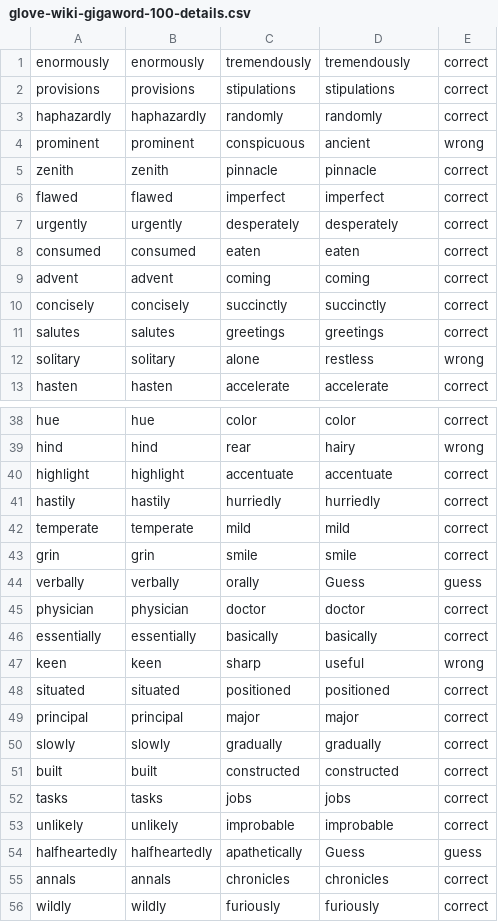
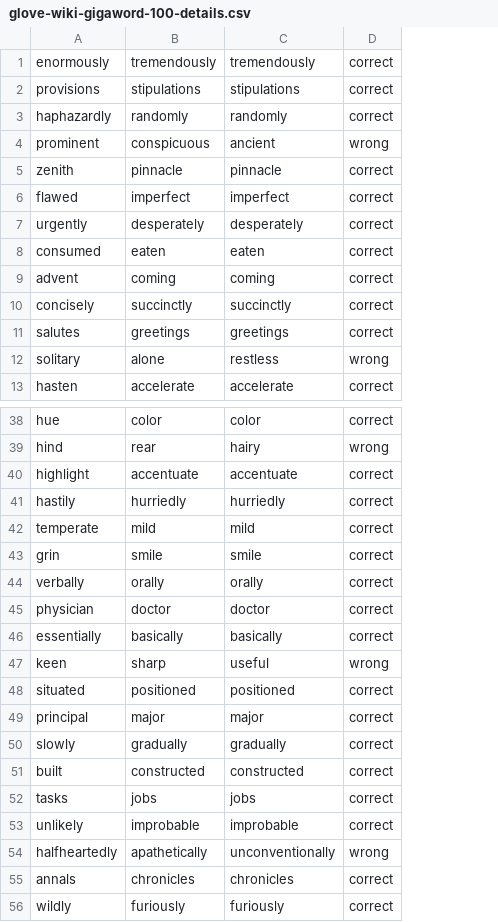
Before and after one commit to wmongeau/AiProj_3, a CSV file: glove-wiki-gigaword-100-details.csv, drawn as a sheet; only a part is shown, gaps mark what is left out; removed rows and columns are numbered as before the commit, all else as after; the diff names each change by its address in the sheet, - before the commit and + after, or states it on an @@ line.

```diff
--- a/glove-wiki-gigaword-100-details.csv
+++ b/glove-wiki-gigaword-100-details.csv
-column B, rows 1-13: enormously | provisions | haphazardly | prominent | zenith | flawed | urgently | consumed | advent | concisely | salutes | solitary | hasten; rows 38-56: hue | hind | highlight | hastily | temperate | grin | verbally | physician | essentially | keen | situated | principal | slowly | built | tasks | unlikely | halfheartedly | annals | wildly
-C44: Guess
+C44: orally
-D44: guess
+D44: correct
-C54: Guess
+C54: unconventionally
-D54: guess
+D54: wrong
```
Also changed, not shown: analysis.csv, glove-twitter-100-details.csv, 5 other files.
